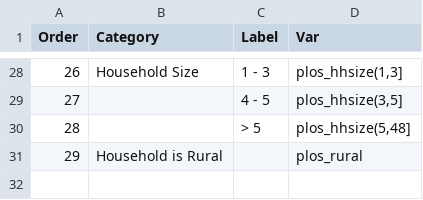
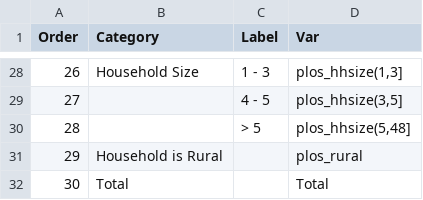
Before and after one commit to mcooper/gbv, a CSV file: visualizations/labels.csv, drawn as a sheet; only a part is shown, gaps mark what is left out; the diff names each change by its address in the sheet, - before the commit and + after, or states it on an @@ line.

Commit message:
finalize visualizations and tables before re-sending to the co-authors

```diff
--- a/visualizations/labels.csv
+++ b/visualizations/labels.csv
+row 32: 30 | Total |  | Total
```
Also changed, not shown: 11 other files.
